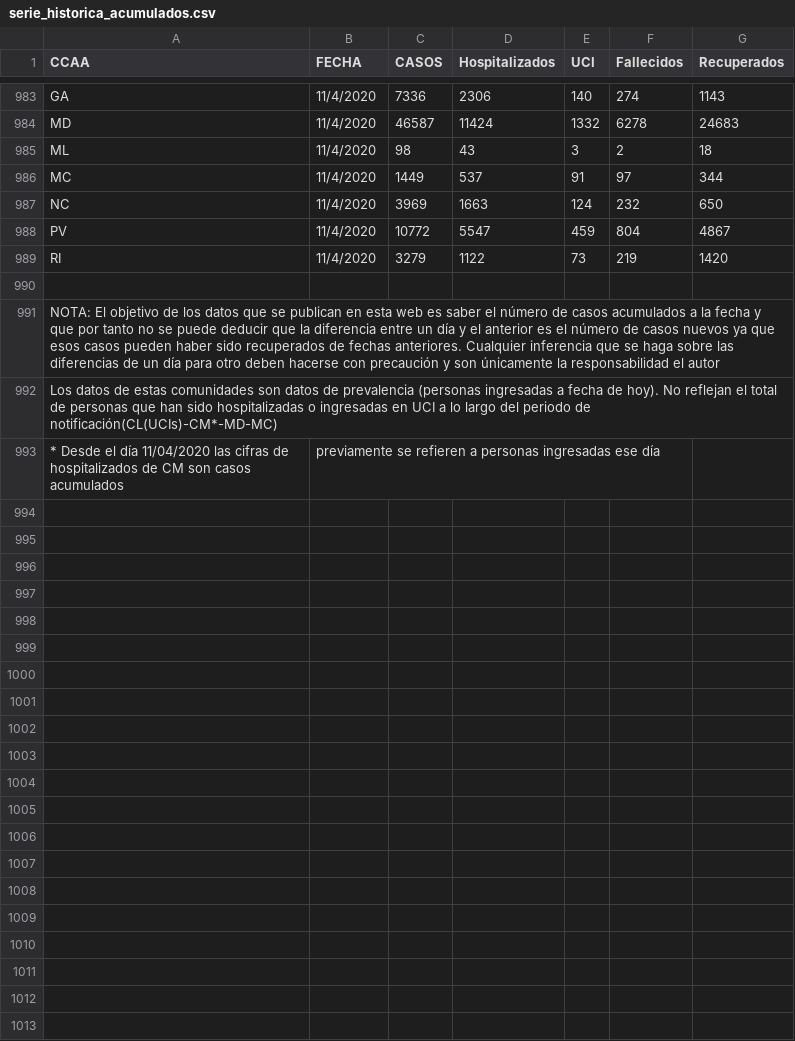
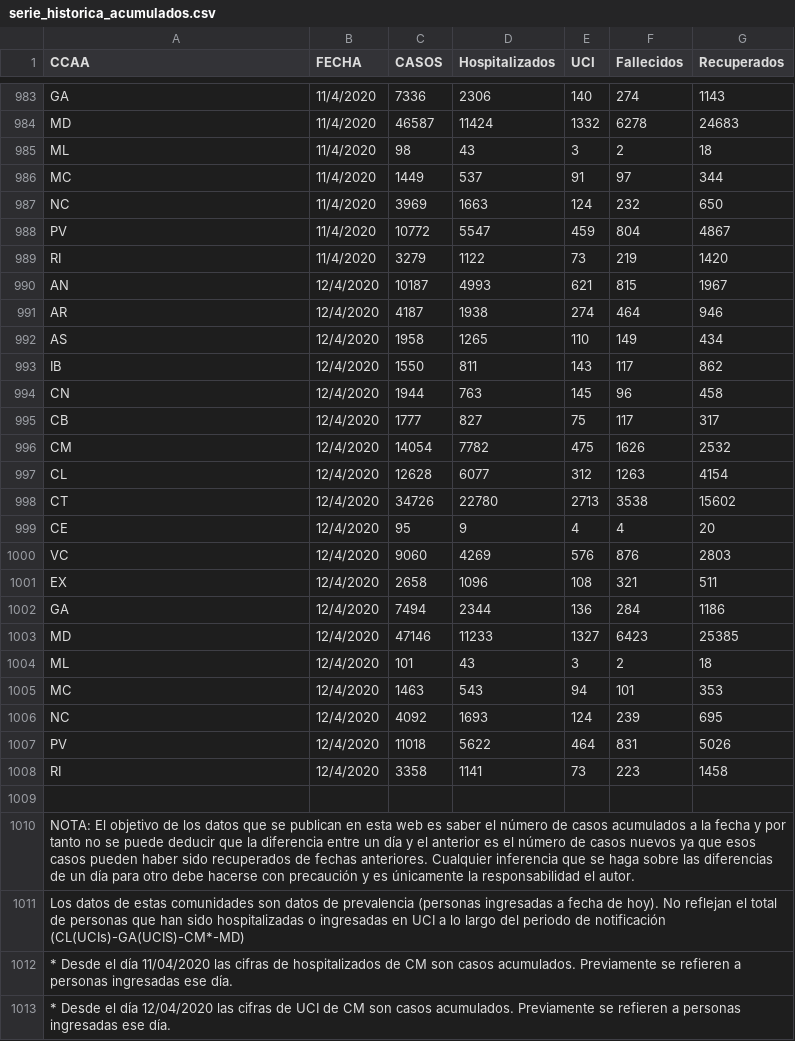
Before and after one commit to rubenfcasal/COVID-19, a CSV file: serie_historica_acumulados.csv, drawn as a sheet; only a part is shown, gaps mark what is left out; removed rows and columns are numbered as before the commit, all else as after; the diff names each change by its address in the sheet, - before the commit and + after, or states it on an @@ line.

```diff
--- a/serie_historica_acumulados.csv
+++ b/serie_historica_acumulados.csv
+row 990: AN | 12/4/2020 | 10187 | 4993 | 621 | 815 | 1967
+row 991: AR | 12/4/2020 | 4187 | 1938 | 274 | 464 | 946
+row 992: AS | 12/4/2020 | 1958 | 1265 | 110 | 149 | 434
+row 993: IB | 12/4/2020 | 1550 | 811 | 143 | 117 | 862
+row 994: CN | 12/4/2020 | 1944 | 763 | 145 | 96 | 458
+row 995: CB | 12/4/2020 | 1777 | 827 | 75 | 117 | 317
+row 996: CM | 12/4/2020 | 14054 | 7782 | 475 | 1626 | 2532
+row 997: CL | 12/4/2020 | 12628 | 6077 | 312 | 1263 | 4154
+row 998: CT | 12/4/2020 | 34726 | 22780 | 2713 | 3538 | 15602
+row 999: CE | 12/4/2020 | 95 | 9 | 4 | 4 | 20
+row 1000: VC | 12/4/2020 | 9060 | 4269 | 576 | 876 | 2803
+row 1001: EX | 12/4/2020 | 2658 | 1096 | 108 | 321 | 511
+row 1002: GA | 12/4/2020 | 7494 | 2344 | 136 | 284 | 1186
+row 1003: MD | 12/4/2020 | 47146 | 11233 | 1327 | 6423 | 25385
+row 1004: ML | 12/4/2020 | 101 | 43 | 3 | 2 | 18
+row 1005: MC | 12/4/2020 | 1463 | 543 | 94 | 101 | 353
+row 1006: NC | 12/4/2020 | 4092 | 1693 | 124 | 239 | 695
+row 1007: PV | 12/4/2020 | 11018 | 5622 | 464 | 831 | 5026
+row 1008: RI | 12/4/2020 | 3358 | 1141 | 73 | 223 | 1458
-A1010 (CCAA): …fecha y que por tanto no se puede deducir que la diferencia entre un día y el anterior es el número de casos nuevos ya que esos casos pueden haber sido recuperados de fechas anteriores. Cualquier inferencia que se haga sobre las diferencias de un día para otro deben hacerse con precaución y son únicamente la responsabilidad el autor
+A1010 (CCAA): …fecha y por tanto no se puede deducir que la diferencia entre un día y el anterior es el número de casos nuevos ya que esos casos pueden haber sido recuperados de fechas anteriores. Cualquier inferencia que se haga sobre las diferencias de un día para otro debe hacerse con precaución y es únicamente la responsabilidad el autor.
-A1011 (CCAA): …periodo de notificación(CL(UCIs)-CM*-MD-MC)
+A1011 (CCAA): …periodo de notificación (CL(UCIs)-GA(UCIS)-CM*-MD)
-row 993: * Desde el día 11/04/2020 las cifras de hospitalizados de CM son casos acumulados | previamente se refieren a personas ingresadas ese día
+row 1012: * Desde el día 11/04/2020 las cifras de hospitalizados de CM son casos acumulados. Previamente se refieren a personas ingresadas ese día.
+row 1013: * Desde el día 12/04/2020 las cifras de UCI de CM son casos acumulados. Previamente se refieren a personas ingresadas ese día.
```
Also changed, not shown: 10 other files.
